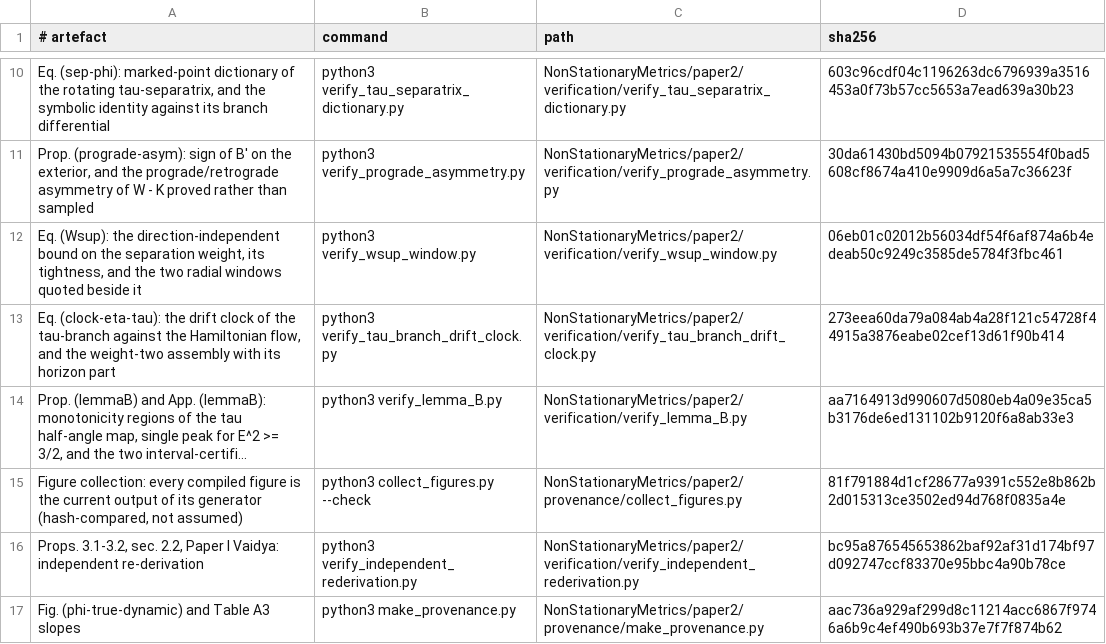
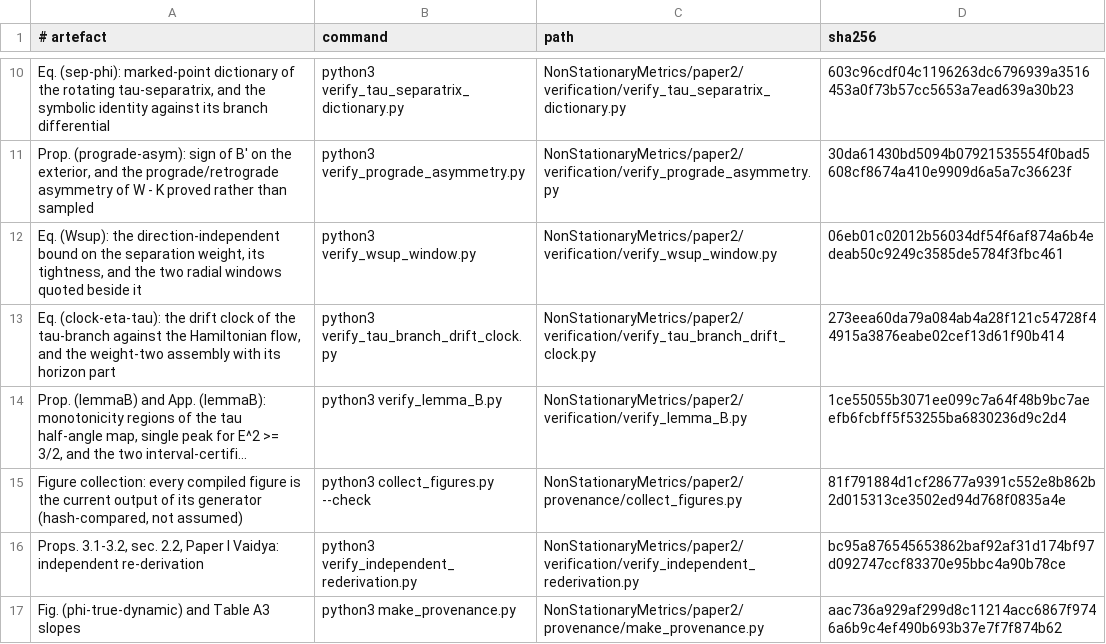
Before and after one commit to ImanetorX98/NonStationaryBrachistochrone, a TSV file: NonStationaryMetrics/paper2/provenance/MANIFEST.tsv, drawn as a sheet; only a part is shown, gaps mark what is left out; long unchanged cells end in …; the diff names each change by its address in the sheet, - before the commit and + after, or states it on an @@ line.

```diff
--- a/NonStationaryMetrics/paper2/provenance/MANIFEST.tsv
+++ b/NonStationaryMetrics/paper2/provenance/MANIFEST.tsv
-D14 (sha256): aa7164913d990607d5080eb4a09e35ca5b3176de6ed131102b9120f6a8ab33e3
+D14 (sha256): 1ce55055b3071ee099c7a64f48b9bc7aeefb6fcbff5f53255ba6830236d9c2d4
```
Also changed, not shown: 6 other files.
